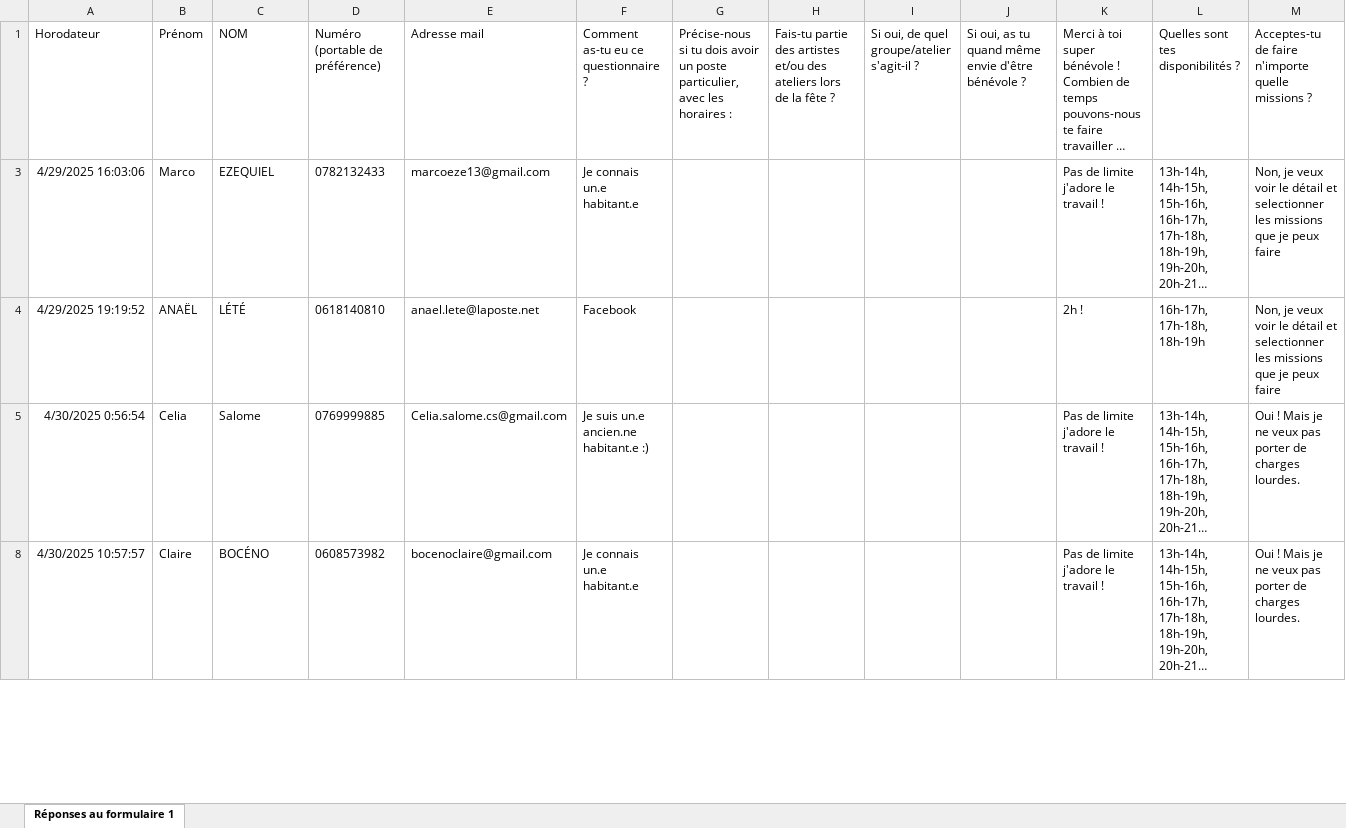
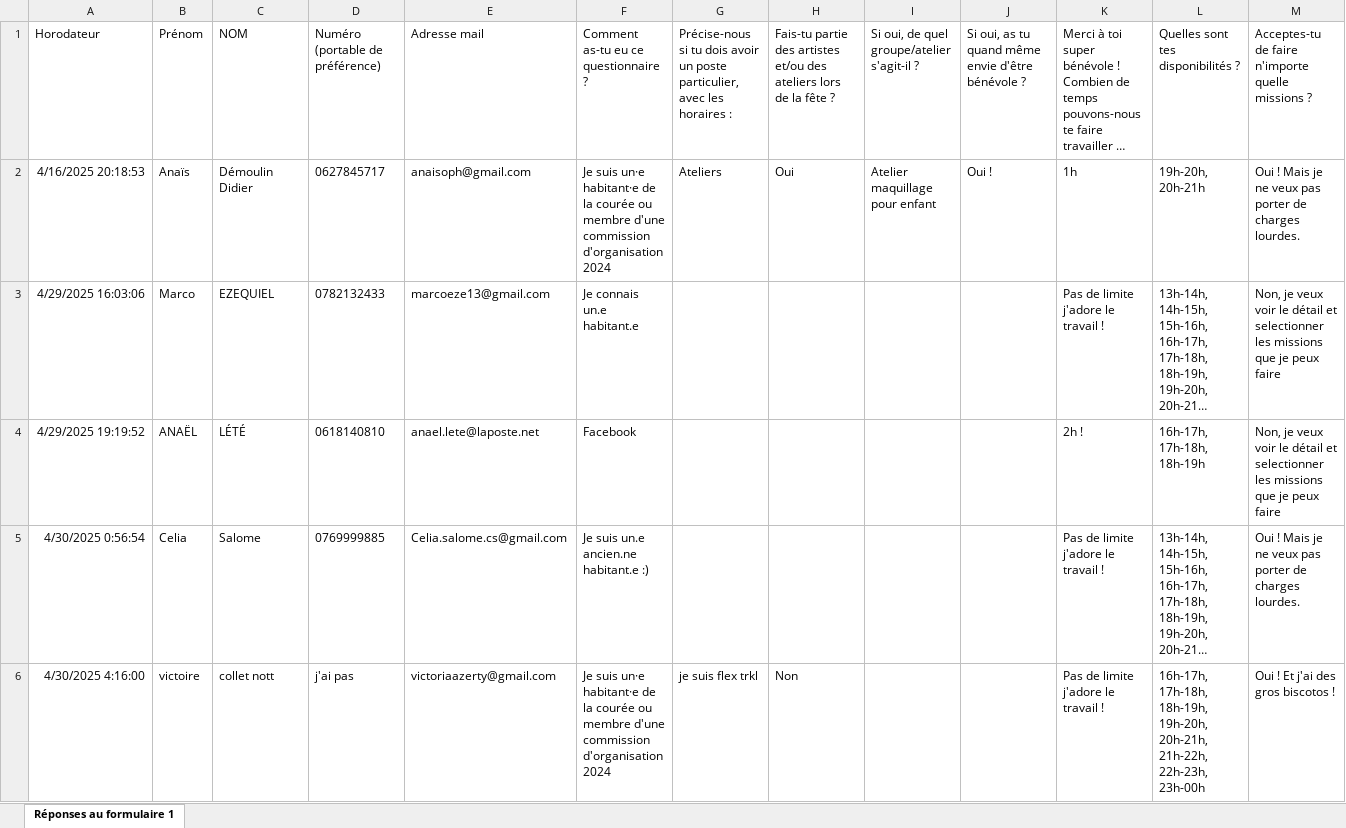
Before and after one commit to istaion/benevoles_couree_cacan, an Excel workbook: Questionnaire bénévoles 2025 - 19e édition (réponses).xlsx, sheet Réponses au formulaire 1, drawn as a sheet; only a part is shown; the shorter side is filled out with more unchanged rows; long unchanged cells end in …; values as stored, in another font and other column widths than the file's, no borders; charts and pictures and table styles not drawn; rows hold the shown columns only; the diff covers the shown part only; the diff names each change by its address in the sheet, - before the commit and + after, or states it on an @@ line.

```diff
--- a/Questionnaire bénévoles 2025 - 19e édition (réponses).xlsx (sheet Réponses au formulaire 1)
+++ b/Questionnaire bénévoles 2025 - 19e édition (réponses).xlsx (sheet Réponses au formulaire 1)
@@ row 2 unhidden: 4/16/2025 20:18:53 | Anaïs | Démoulin Didier | 0627845717 | anaisoph@gmail.com | Je suis un·e habitant·e de la courée ou membre d'une commission d'organisation 2024 | Ateliers | Oui | Atelier maquillage pour enfant | Oui ! | 1h | 19h-20h, 20h-21h | Oui ! Mais je ne veux pas porter de charges lourdes. @@
@@ row 6 unhidden: 4/30/2025 4:16:00 | victoire | collet nott | j'ai pas | victoriaazerty@gmail.com | Je suis un·e habitant·e de la courée ou membre d'une commission d'organisation 2024 | je suis flex trkl | Non |  |  | Pas de limite j'adore le travail ! | 16h-17h, 17h-18h, 18h-19h, 19h-20h, 20h-21h, 21h-22h, 22h-23h, 23h-00h | Oui ! Et j'ai des gros biscotos ! @@
```
Also changed, not shown: 24 added rows, 15 hidden or unhidden rows, 1 edited cell and cell formats elsewhere in this sheet, Tableau_final_benevoles_complet.xlsx, 14 other files.
